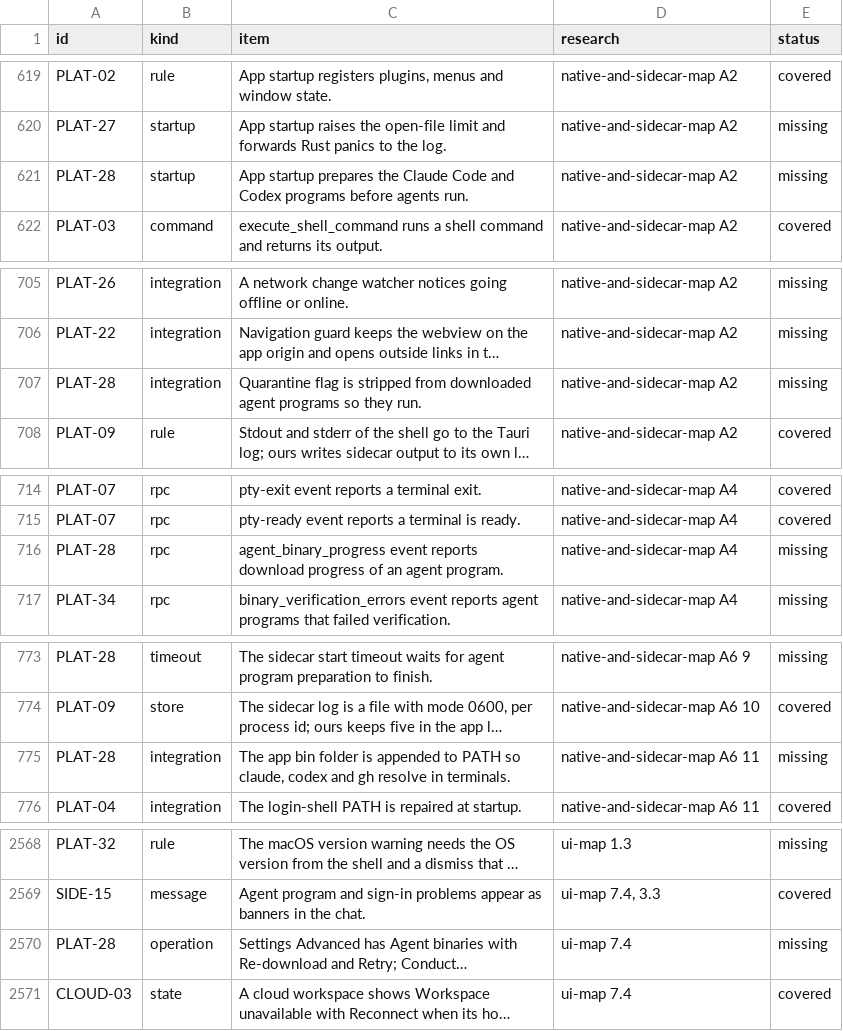
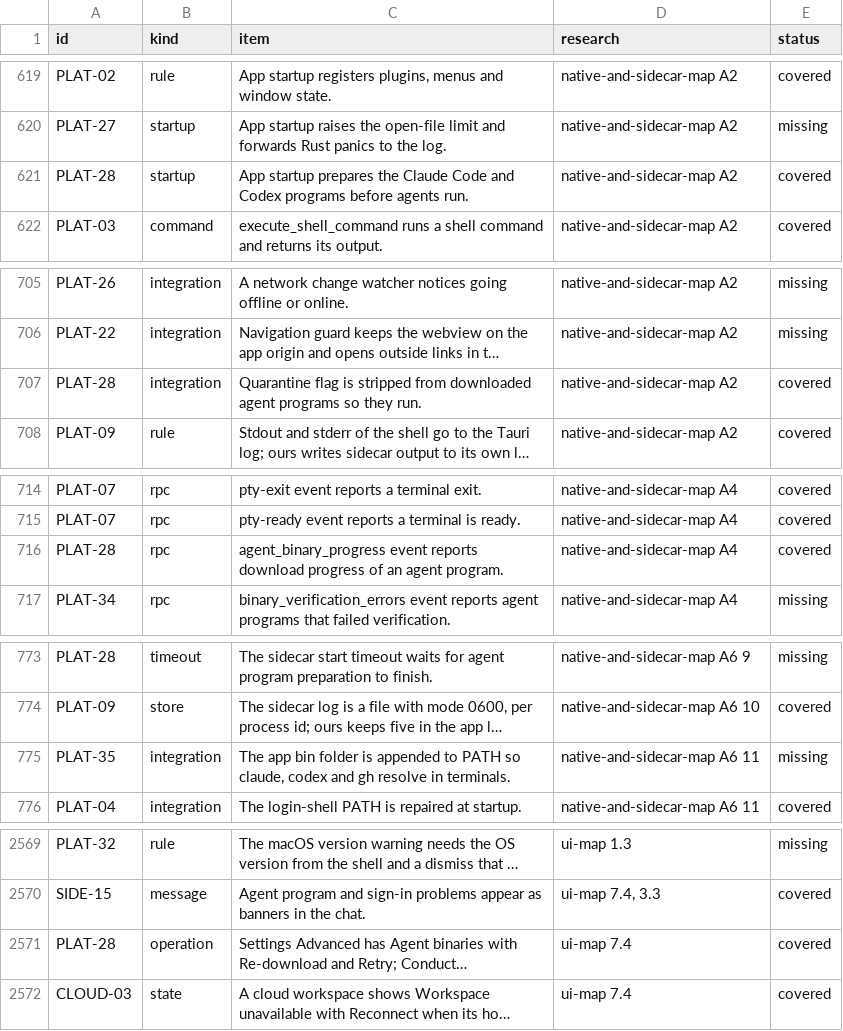
Before and after one commit to jahala/conducted, a TSV file: docs/plans/items/system.tsv, drawn as a sheet; only a part is shown, gaps mark what is left out; long unchanged cells end in …; addresses are those after the commit; the diff covers the shown part only; the diff names each change by its address in the sheet, - before the commit and + after, or states it on an @@ line.

```diff
--- a/docs/plans/items/system.tsv
+++ b/docs/plans/items/system.tsv
-E621 (status): missing
+E621 (status): covered
-E707 (status): missing
+E707 (status): covered
-E716 (status): missing
+E716 (status): covered
-A775 (id): PLAT-28
+A775 (id): PLAT-35
-E2571 (status): missing
+E2571 (status): covered
```
Also changed, not shown: 1 added row and 14 edited cells elsewhere in this file, docs/plans/items/ui.tsv, 3 other files.
